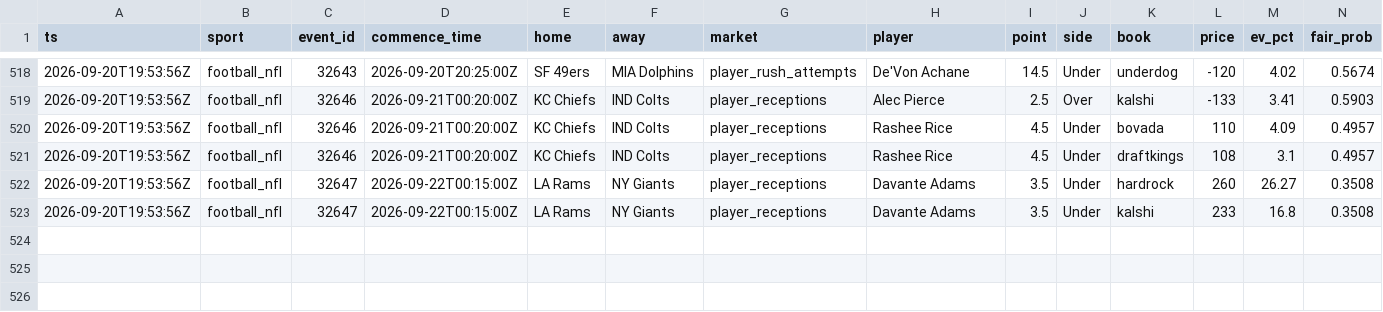
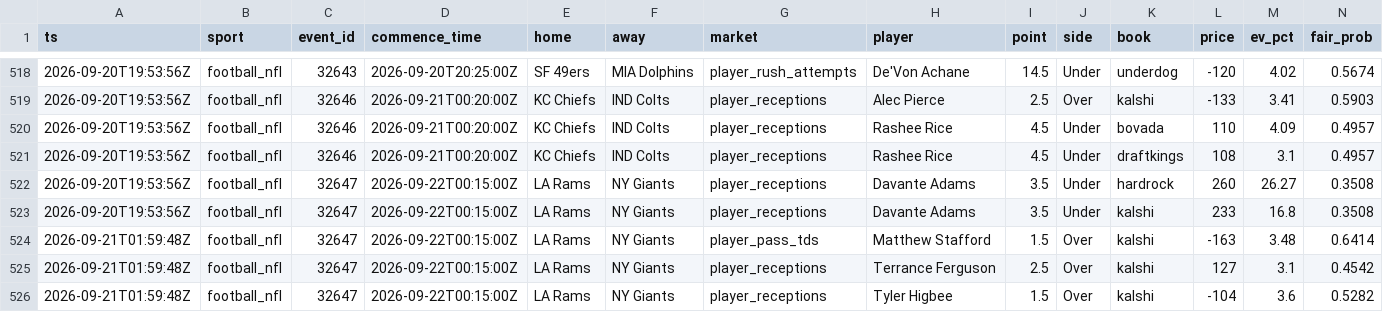
Before and after one commit to zilverest/prop-lab, a CSV file: data/candidates.csv, drawn as a sheet; only a part is shown, gaps mark what is left out; rows hold the shown columns only; the diff names each change by its address in the sheet, - before the commit and + after, or states it on an @@ line.

```diff
--- a/data/candidates.csv
+++ b/data/candidates.csv
+row 524: 2026-09-21T01:59:48Z | football_nfl | 32647 | 2026-09-22T00:15:00Z | LA Rams | NY Giants | player_pass_tds | Matthew Stafford | 1.5 | Over | kalshi | -163 | 3.48 | 0.6414
+row 525: 2026-09-21T01:59:48Z | football_nfl | 32647 | 2026-09-22T00:15:00Z | LA Rams | NY Giants | player_receptions | Terrance Ferguson | 2.5 | Over | kalshi | 127 | 3.1 | 0.4542
+row 526: 2026-09-21T01:59:48Z | football_nfl | 32647 | 2026-09-22T00:15:00Z | LA Rams | NY Giants | player_receptions | Tyler Higbee | 1.5 | Over | kalshi | -104 | 3.6 | 0.5282
```
Also changed, not shown: data/sgp.csv, 6 other files.
